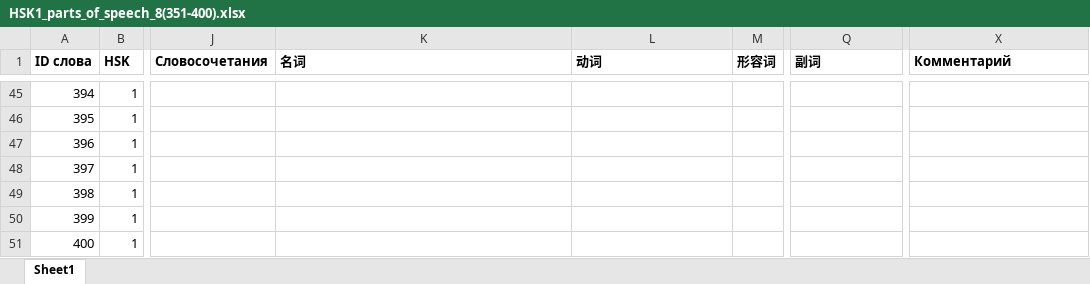
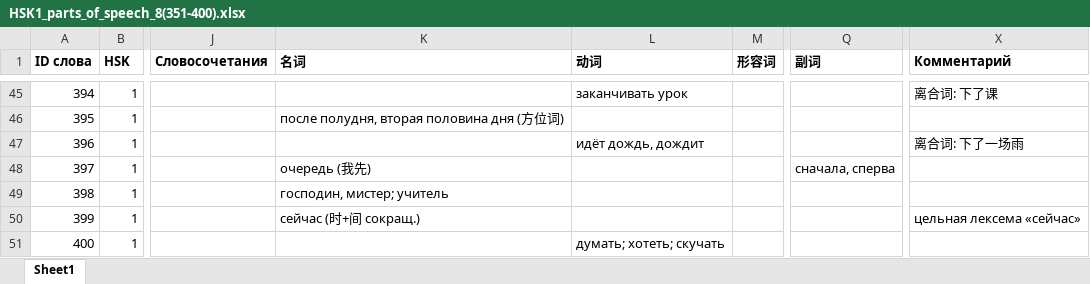
Before and after one commit to XeniaDay/ch_tones, an Excel workbook: HSK1_parts_of_speech_8(351-400).xlsx, sheet Sheet1, drawn as a sheet; only a part is shown, gaps mark what is left out; values as stored, in another font and other column widths than the file's, no borders; the diff covers the shown part only; the diff names each change by its address in the sheet, - before the commit and + after, or states it on an @@ line.

```diff
--- a/HSK1_parts_of_speech_8(351-400).xlsx (sheet Sheet1)
+++ b/HSK1_parts_of_speech_8(351-400).xlsx (sheet Sheet1)
-L45 (动词): (empty)
+L45 (动词): заканчивать урок
-X45 (Комментарий): (empty)
+X45 (Комментарий): 离合词: 下了课
-K46 (名词): (empty)
+K46 (名词): после полудня, вторая половина дня (方位词)
-L47 (动词): (empty)
+L47 (动词): идёт дождь, дождит
-X47 (Комментарий): (empty)
+X47 (Комментарий): 离合词: 下了一场雨
-K48 (名词): (empty)
+K48 (名词): очередь (我先)
-Q48 (副词): (empty)
+Q48 (副词): сначала, сперва
-K49 (名词): (empty)
+K49 (名词): господин, мистер; учитель
-K50 (名词): (empty)
+K50 (名词): сейчас (时+间 сокращ.)
-X50 (Комментарий): (empty)
+X50 (Комментарий): цельная лексема «сейчас»
-L51 (动词): (empty)
+L51 (动词): думать; хотеть; скучать
```
Also changed, not shown: 65 edited cells elsewhere in this sheet.
